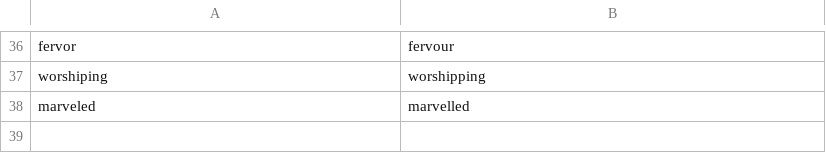
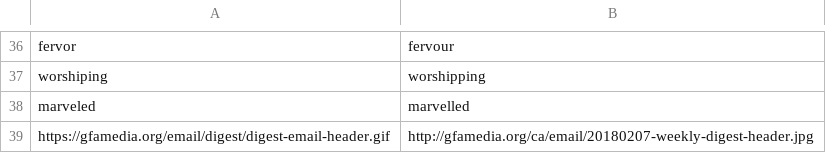
Before and after one commit to gregmccoy/country-emails, a CSV file: data/replace_CA.csv, drawn as a sheet; only a part is shown, gaps mark what is left out; the diff names each change by its address in the sheet, - before the commit and + after, or states it on an @@ line.

Commit message:
Adding the new Canadian header image.

```diff
--- a/data/replace_CA.csv
+++ b/data/replace_CA.csv
+row 39: https://gfamedia.org/email/digest/digest-email-header.gif | http://gfamedia.org/ca/email/20180207-weekly-digest-header.jpg
```
